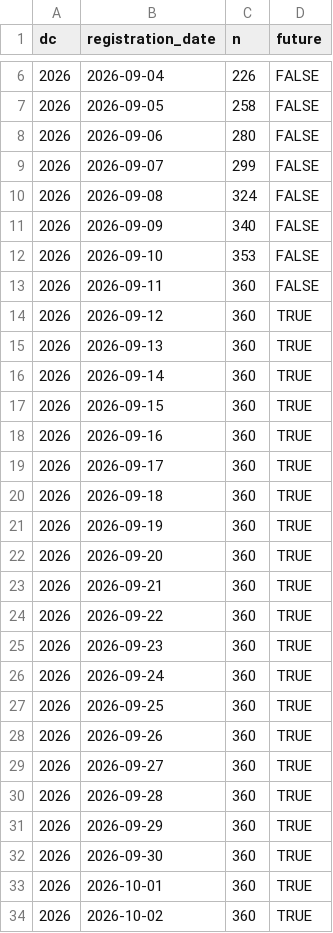
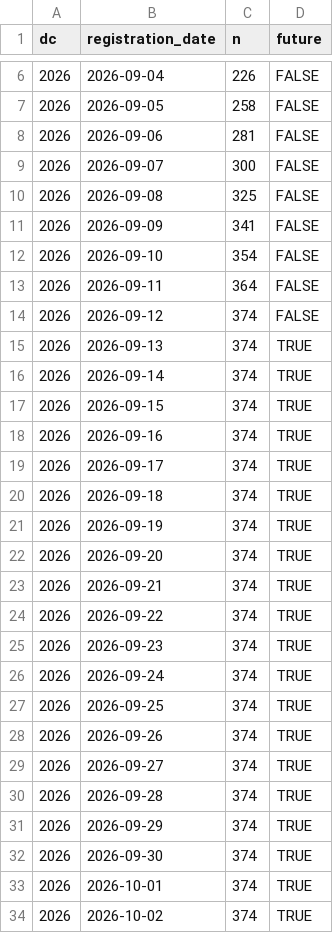
Before and after one commit to euctrl-pru/prc_data_challenge_website_2026, a CSV file: media/cumulative_registration_dc2026.csv, drawn as a sheet; only a part is shown, gaps mark what is left out; the diff covers the shown part only.

```diff
--- a/media/cumulative_registration_dc2026.csv
+++ b/media/cumulative_registration_dc2026.csv
@@ -7,28 +7,28 @@ dc,registration_date,n,future
 2026,2026-09-05,258,FALSE
-2026,2026-09-06,280,FALSE
-2026,2026-09-07,299,FALSE
-2026,2026-09-08,324,FALSE
-2026,2026-09-09,340,FALSE
-2026,2026-09-10,353,FALSE
-2026,2026-09-11,360,FALSE
-2026,2026-09-12,360,TRUE
-2026,2026-09-13,360,TRUE
-2026,2026-09-14,360,TRUE
-2026,2026-09-15,360,TRUE
-2026,2026-09-16,360,TRUE
-2026,2026-09-17,360,TRUE
-2026,2026-09-18,360,TRUE
-2026,2026-09-19,360,TRUE
-2026,2026-09-20,360,TRUE
-2026,2026-09-21,360,TRUE
-2026,2026-09-22,360,TRUE
-2026,2026-09-23,360,TRUE
-2026,2026-09-24,360,TRUE
-2026,2026-09-25,360,TRUE
-2026,2026-09-26,360,TRUE
-2026,2026-09-27,360,TRUE
-2026,2026-09-28,360,TRUE
-2026,2026-09-29,360,TRUE
-2026,2026-09-30,360,TRUE
-2026,2026-10-01,360,TRUE
-2026,2026-10-02,360,TRUE
+2026,2026-09-06,281,FALSE
+2026,2026-09-07,300,FALSE
+2026,2026-09-08,325,FALSE
+2026,2026-09-09,341,FALSE
+2026,2026-09-10,354,FALSE
+2026,2026-09-11,364,FALSE
+2026,2026-09-12,374,FALSE
+2026,2026-09-13,374,TRUE
+2026,2026-09-14,374,TRUE
+2026,2026-09-15,374,TRUE
+2026,2026-09-16,374,TRUE
+2026,2026-09-17,374,TRUE
+2026,2026-09-18,374,TRUE
+2026,2026-09-19,374,TRUE
+2026,2026-09-20,374,TRUE
+2026,2026-09-21,374,TRUE
+2026,2026-09-22,374,TRUE
+2026,2026-09-23,374,TRUE
+2026,2026-09-24,374,TRUE
+2026,2026-09-25,374,TRUE
+2026,2026-09-26,374,TRUE
+2026,2026-09-27,374,TRUE
+2026,2026-09-28,374,TRUE
+2026,2026-09-29,374,TRUE
+2026,2026-09-30,374,TRUE
+2026,2026-10-01,374,TRUE
+2026,2026-10-02,374,TRUE
```
Also changed, not shown: 9 edited cells elsewhere in this file, 9 other files.
